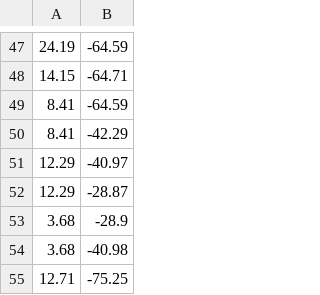
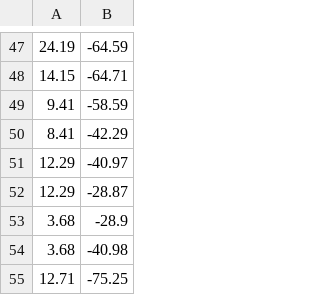
Before and after one commit to wralenezi/Stealth-Simulator, a CSV file: Assets/RoadMapData/CoD_svg2.csv, drawn as a sheet; only a part is shown, gaps mark what is left out.

```diff
--- a/Assets/RoadMapData/CoD_svg2.csv
+++ b/Assets/RoadMapData/CoD_svg2.csv
@@ -48,3 +48,3 @@
 14.15,-64.71
-8.41,-64.59
+9.41,-58.59
 8.41,-42.29
```
Also changed, not shown: Assets/Sessions.csv, 23 other files.
